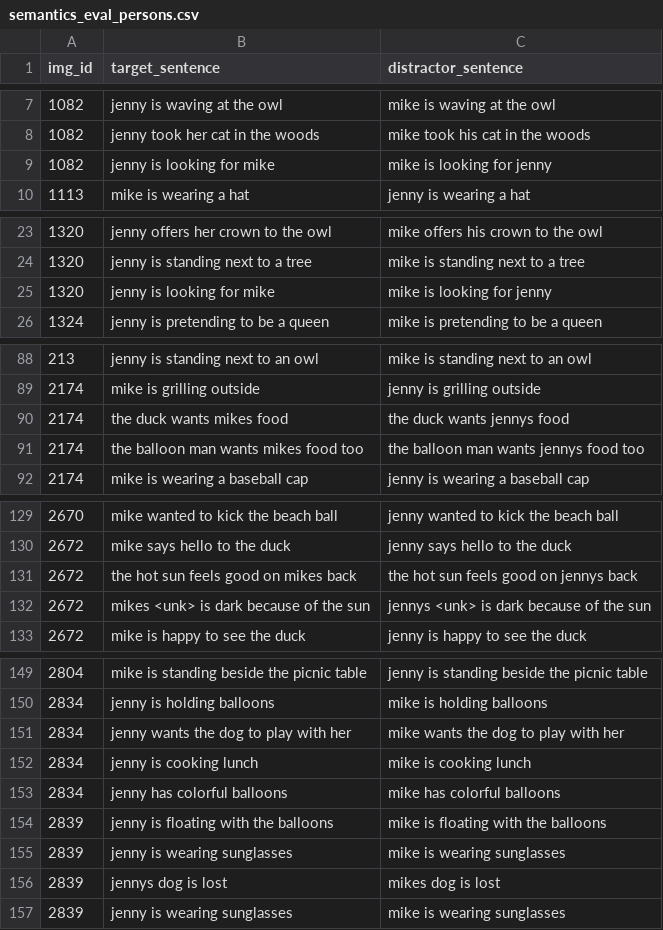
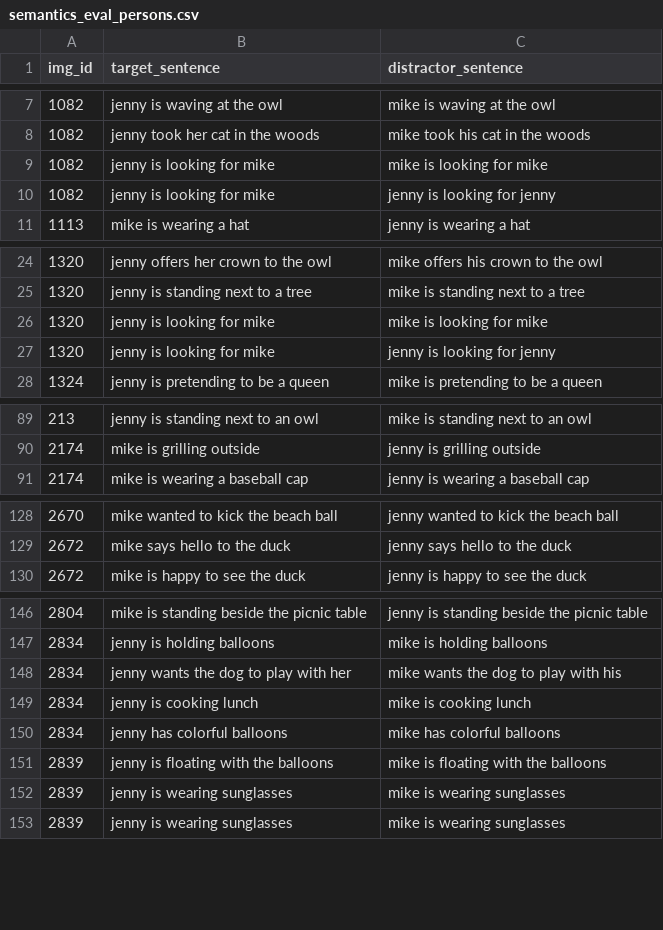
Before and after one commit to mitjanikolaus/perception-and-production-based-learning, a CSV file: data/semantics_eval_persons.csv, drawn as a sheet; only a part is shown, gaps mark what is left out; the diff covers the shown part only.

Commit message:
Add new semantics eval files, evaluate while training

```diff
--- a/data/semantics_eval_persons.csv
+++ b/data/semantics_eval_persons.csv
@@ -8,3 +8,4 @@ img_id,target_sentence,distractor_sentence
 1082,jenny took her cat in the woods,mike took his cat in the woods
-1082,jenny is looking for mike,mike is looking for jenny
+1082,jenny is looking for mike,mike is looking for mike
+1082,jenny is looking for mike,jenny is looking for jenny
 1113,mike is wearing a hat,jenny is wearing a hat
@@ -24,3 +25,4 @@ img_id,target_sentence,distractor_sentence
 1320,jenny is standing next to a tree,mike is standing next to a tree
-1320,jenny is looking for mike,mike is looking for jenny
+1320,jenny is looking for mike,mike is looking for mike
+1320,jenny is looking for mike,jenny is looking for jenny
 1324,jenny is pretending to be a queen,mike is pretending to be a queen
@@ -89,4 +90,2 @@ img_id,target_sentence,distractor_sentence
 2174,mike is grilling outside,jenny is grilling outside
-2174,the duck wants mikes food,the duck wants jennys food
-2174,the balloon man wants mikes food too,the balloon man wants jennys food too
 2174,mike is wearing a baseball cap,jenny is wearing a baseball cap
@@ -130,4 +129,2 @@ img_id,target_sentence,distractor_sentence
 2672,mike says hello to the duck,jenny says hello to the duck
-2672,the hot sun feels good on mikes back,the hot sun feels good on jennys back
-2672,mikes <unk> is dark because of the sun,jennys <unk> is dark because of the sun
 2672,mike is happy to see the duck,jenny is happy to see the duck
@@ -150,3 +147,3 @@ img_id,target_sentence,distractor_sentence
 2834,jenny is holding balloons,mike is holding balloons
-2834,jenny wants the dog to play with her,mike wants the dog to play with her
+2834,jenny wants the dog to play with her,mike wants the dog to play with his
 2834,jenny is cooking lunch,mike is cooking lunch
@@ -155,3 +152,2 @@ img_id,target_sentence,distractor_sentence
 2839,jenny is wearing sunglasses,mike is wearing sunglasses
-2839,jennys dog is lost,mikes dog is lost
 2839,jenny is wearing sunglasses,mike is wearing sunglasses
```
Also changed, not shown: 9 removed rows elsewhere in this file, 12 other files.
